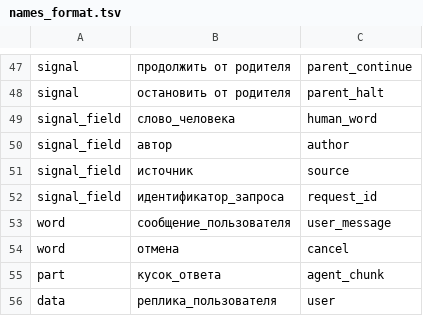
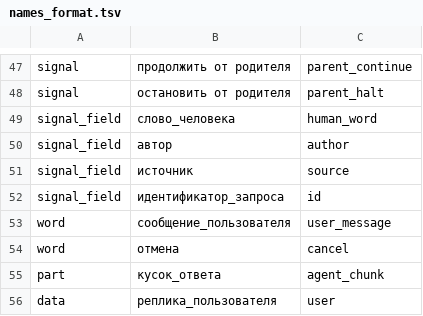
Before and after one commit to unitcraft/crew-harness, a TSV file: src/machine_text/names_format.tsv, drawn as a sheet; only a part is shown, gaps mark what is left out.

Commit message:
Task 110: prose is a comment, the expansion of a fragment is skipped (P-1, P-2)
The reader of a file of tables gives no entry for a paragraph (a line after
an empty line outside the tables, the blocks of code and the key lines, and
the lines that follow it), warns about a paragraph line that begins with the
word of a key (the list of the warnings is in the report), skips the section
of the expansion of a fragment whole, and answers "only the lines of
connection" to anything else in the section of connections. Format 2.7 is
read in the header; the file of definitions of the sample is 2.7 (hash
446ddf8041c0); the field of a signal is id, as in the dictionary. The
command prints the warnings after the errors.

Signed-off-by: Evgeniy Golovin <unitcraft@inbox.ru>

```diff
--- a/src/machine_text/names_format.tsv
+++ b/src/machine_text/names_format.tsv
@@ -51,3 +51,3 @@ signal_field	автор	author
 signal_field	источник	source
-signal_field	идентификатор_запроса	request_id
+signal_field	идентификатор_запроса	id
 word	сообщение_пользователя	user_message
```
Also changed, not shown: 7 other files.
